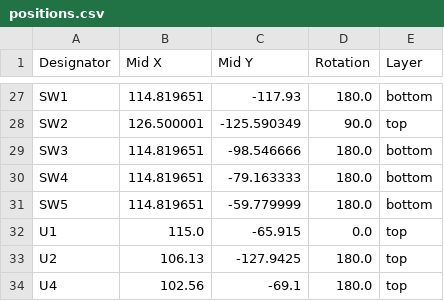
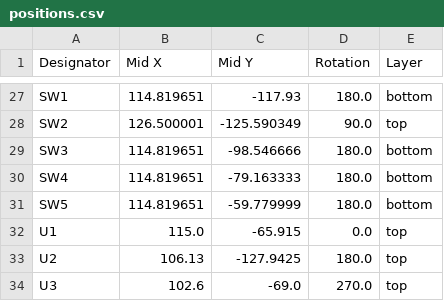
Before and after one commit to Mathimix7/HueMix-Link, a CSV file: Hardware-designs/Remote_4button_v1/production/positions.csv, drawn as a sheet; only a part is shown, gaps mark what is left out.

```diff
--- a/Hardware-designs/Remote_4button_v1/production/positions.csv
+++ b/Hardware-designs/Remote_4button_v1/production/positions.csv
@@ -33,2 +33,2 @@ U1,115.0,-65.915,0.0,top
 U2,106.13,-127.9425,180.0,top
-U4,102.56,-69.1,180.0,top
+U3,102.6,-69.0,270.0,top
```
Also changed, not shown: Hardware-designs/Lightstrip_m5_v1/production/bom.csv, Hardware-designs/Magnetic Sensor/production/bom.csv, 44 other files.
